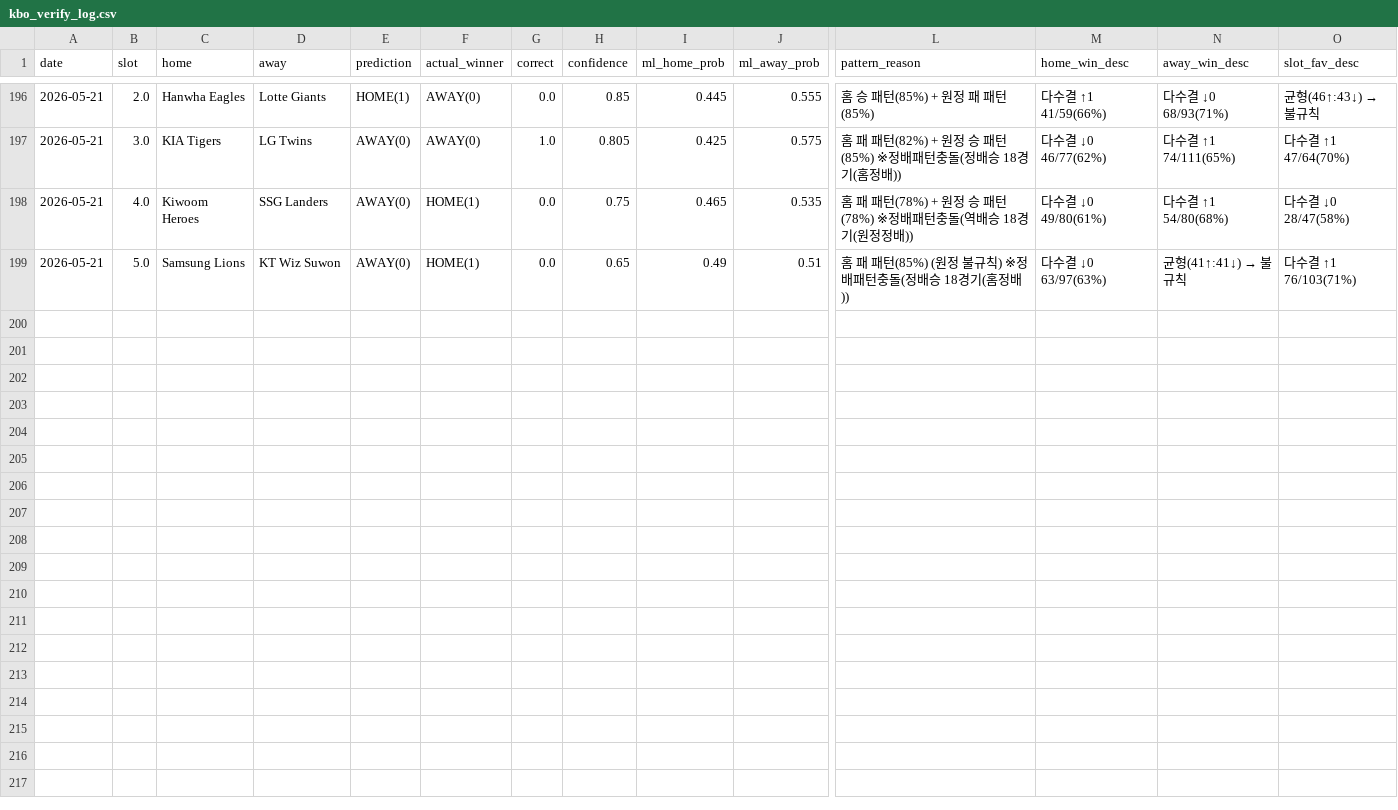
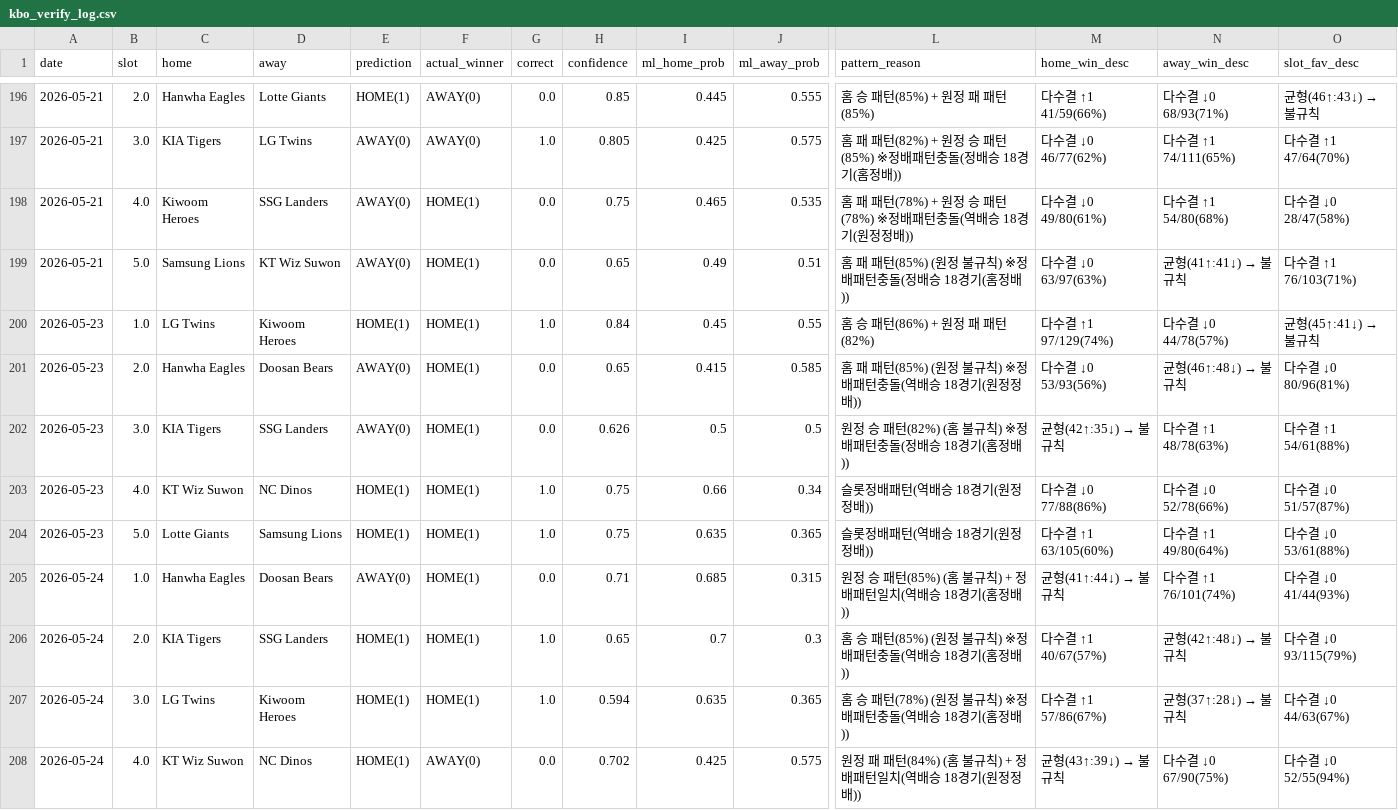
Before and after one commit to seung-min-lee/seung-min-lee-kbo-predictor, a CSV file: kbo_verify_log.csv, drawn as a sheet; only a part is shown, gaps mark what is left out; rows hold the shown columns only; the diff names each change by its address in the sheet, - before the commit and + after, or states it on an @@ line.

Commit message:
05-22/23/24 검증 결과 업데이트 (kbo_odds winner + verify_log)

```diff
--- a/kbo_verify_log.csv
+++ b/kbo_verify_log.csv
+row 200: 2026-05-23 | 1.0 | LG Twins | Kiwoom Heroes | HOME(1) | HOME(1) | 1.0 | 0.84 | 0.45 | 0.55 | 홈 승 패턴(86%) + 원정 패 패턴(82%) | 다수결 ↑1 97/129(74%) | 다수결 ↓0 44/78(57%) | 균형(45↑:41↓) → 불규칙
+row 201: 2026-05-23 | 2.0 | Hanwha Eagles | Doosan Bears | AWAY(0) | HOME(1) | 0.0 | 0.65 | 0.415 | 0.585 | 홈 패 패턴(85%) (원정 불규칙) ※정배패턴충돌(역배승 18경기(원정정배)) | 다수결 ↓0 53/93(56%) | 균형(46↑:48↓) → 불규칙 | 다수결 ↓0 80/96(81%)
+row 202: 2026-05-23 | 3.0 | KIA Tigers | SSG Landers | AWAY(0) | HOME(1) | 0.0 | 0.626 | 0.5 | 0.5 | 원정 승 패턴(82%) (홈 불규칙) ※정배패턴충돌(정배승 18경기(홈정배)) | 균형(42↑:35↓) → 불규칙 | 다수결 ↑1 48/78(63%) | 다수결 ↑1 54/61(88%)
+row 203: 2026-05-23 | 4.0 | KT Wiz Suwon | NC Dinos | HOME(1) | HOME(1) | 1.0 | 0.75 | 0.66 | 0.34 | 슬롯정배패턴(역배승 18경기(원정정배)) | 다수결 ↓0 77/88(86%) | 다수결 ↓0 52/78(66%) | 다수결 ↓0 51/57(87%)
+row 204: 2026-05-23 | 5.0 | Lotte Giants | Samsung Lions | HOME(1) | HOME(1) | 1.0 | 0.75 | 0.635 | 0.365 | 슬롯정배패턴(역배승 18경기(원정정배)) | 다수결 ↑1 63/105(60%) | 다수결 ↑1 49/80(64%) | 다수결 ↓0 53/61(88%)
+row 205: 2026-05-24 | 1.0 | Hanwha Eagles | Doosan Bears | AWAY(0) | HOME(1) | 0.0 | 0.71 | 0.685 | 0.315 | 원정 승 패턴(85%) (홈 불규칙) + 정배패턴일치(역배승 18경기(홈정배)) | 균형(41↑:44↓) → 불규칙 | 다수결 ↑1 76/101(74%) | 다수결 ↓0 41/44(93%)
+row 206: 2026-05-24 | 2.0 | KIA Tigers | SSG Landers | HOME(1) | HOME(1) | 1.0 | 0.65 | 0.7 | 0.3 | 홈 승 패턴(85%) (원정 불규칙) ※정배패턴충돌(역배승 18경기(홈정배)) | 다수결 ↑1 40/67(57%) | 균형(42↑:48↓) → 불규칙 | 다수결 ↓0 93/115(79%)
+row 207: 2026-05-24 | 3.0 | LG Twins | Kiwoom Heroes | HOME(1) | HOME(1) | 1.0 | 0.594 | 0.635 | 0.365 | 홈 승 패턴(78%) (원정 불규칙) ※정배패턴충돌(역배승 18경기(홈정배)) | 다수결 ↑1 57/86(67%) | 균형(37↑:28↓) → 불규칙 | 다수결 ↓0 44/63(67%)
+row 208: 2026-05-24 | 4.0 | KT Wiz Suwon | NC Dinos | HOME(1) | AWAY(0) | 0.0 | 0.702 | 0.425 | 0.575 | 원정 패 패턴(84%) (홈 불규칙) + 정배패턴일치(역배승 18경기(원정정배)) | 균형(43↑:39↓) → 불규칙 | 다수결 ↓0 67/90(75%) | 다수결 ↓0 52/55(94%)
```
Also changed, not shown: kbo_odds.csv.
